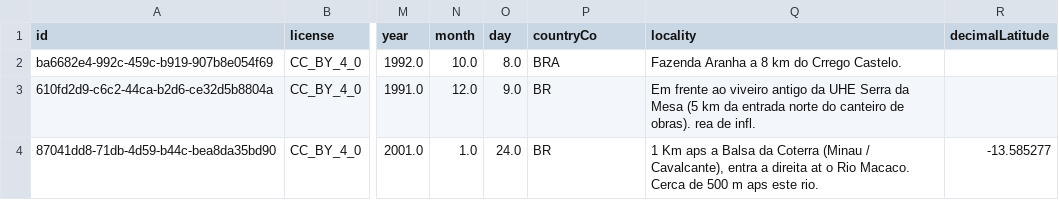
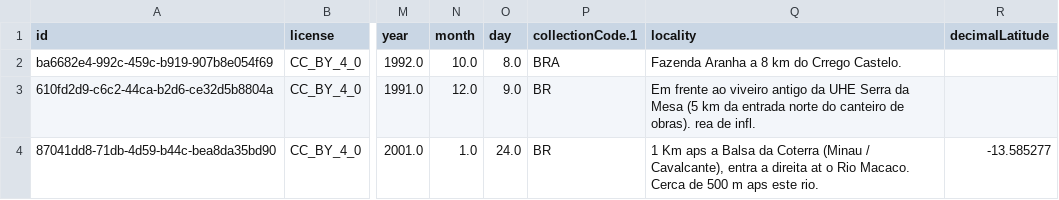
Before and after one commit to alexpuchoa/renova, a CSV file: rectified/validated_file.csv, drawn as a sheet; only a part is shown, gaps mark what is left out; the diff names each change by its address in the sheet, - before the commit and + after, or states it on an @@ line.

```diff
--- a/rectified/validated_file.csv
+++ b/rectified/validated_file.csv
-P1: countryCo
+P1: collectionCode.1
```
Also changed, not shown: rectified/occurrence-mod-or_headers_updated.csv, 38 other files.
